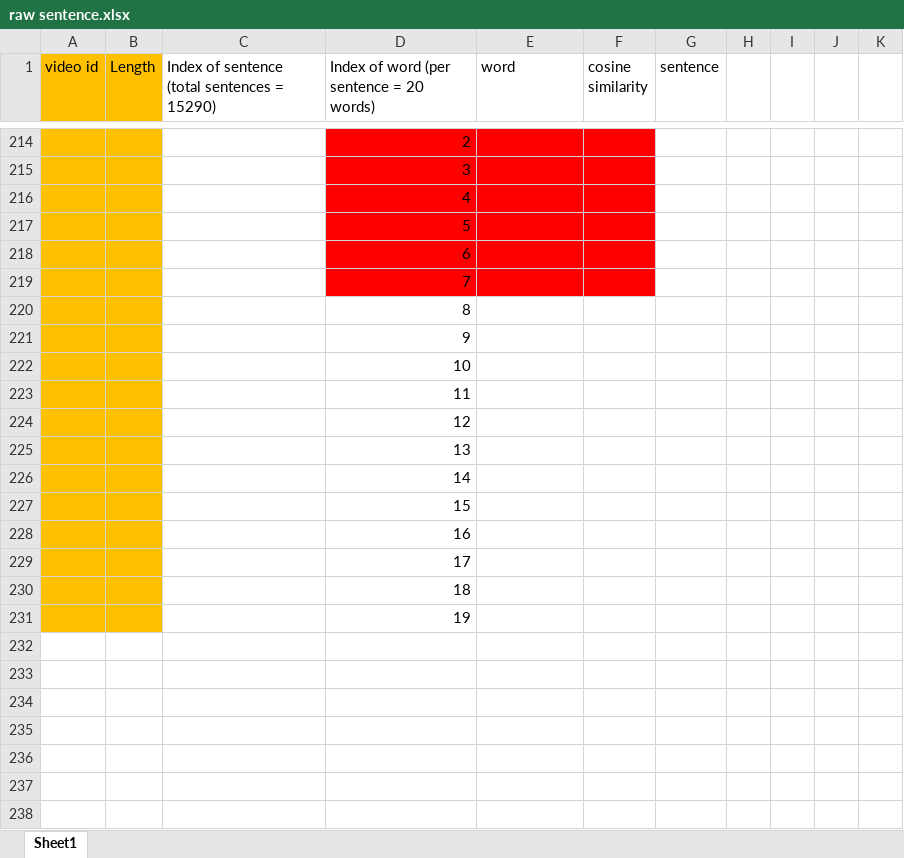
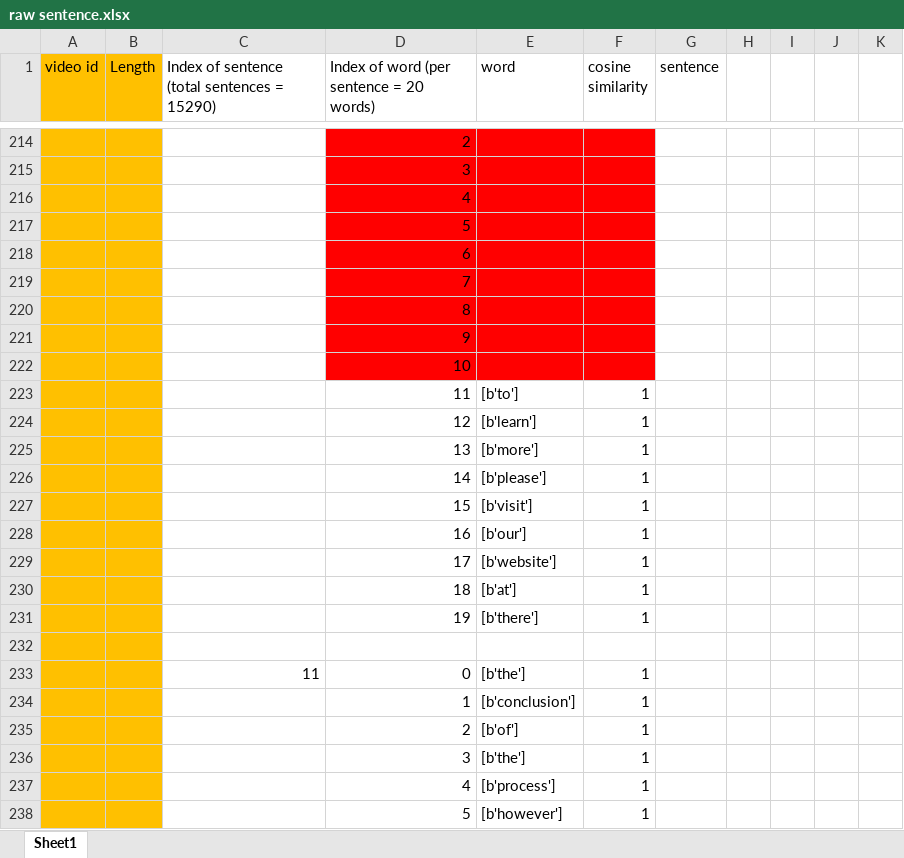
Before and after one commit to ayushiiamin/Multimodal-Emotion-Recognition, an Excel workbook: Dissertation/dataset/csv_files/raw sentence.xlsx, sheet Sheet1, drawn as a sheet; only a part is shown, gaps mark what is left out; the shorter side is filled out with more unchanged rows; values as stored, in another font and other column widths than the file's, no borders; the diff covers the shown part only; the diff names each change by its address in the sheet, - before the commit and + after, or states it on an @@ line.

```diff
--- a/Dissertation/dataset/csv_files/raw sentence.xlsx (sheet Sheet1)
+++ b/Dissertation/dataset/csv_files/raw sentence.xlsx (sheet Sheet1)
-D220:F222 fill: none
+D220:F222 fill: #FF0000
+row 223:  |  |  | 11 | [b'to'] | 1
+row 224:  |  |  | 12 | [b'learn'] | 1
+row 225:  |  |  | 13 | [b'more'] | 1
+row 226:  |  |  | 14 | [b'please'] | 1
+row 227:  |  |  | 15 | [b'visit'] | 1
+row 228:  |  |  | 16 | [b'our'] | 1
+row 229:  |  |  | 17 | [b'website'] | 1
+row 230:  |  |  | 18 | [b'at'] | 1
+row 231:  |  |  | 19 | [b'there'] | 1
+row 232: (empty)
+row 233:  |  | 11 | 0 | [b'the'] | 1
+row 234:  |  |  | 1 | [b'conclusion'] | 1
+row 235:  |  |  | 2 | [b'of'] | 1
+row 236:  |  |  | 3 | [b'the'] | 1
+row 237:  |  |  | 4 | [b'process'] | 1
+row 238:  |  |  | 5 | [b'however'] | 1
```
Also changed, not shown: 47 added rows elsewhere in this sheet, Dissertation/dataset/csv_files/raw text.xlsx.
